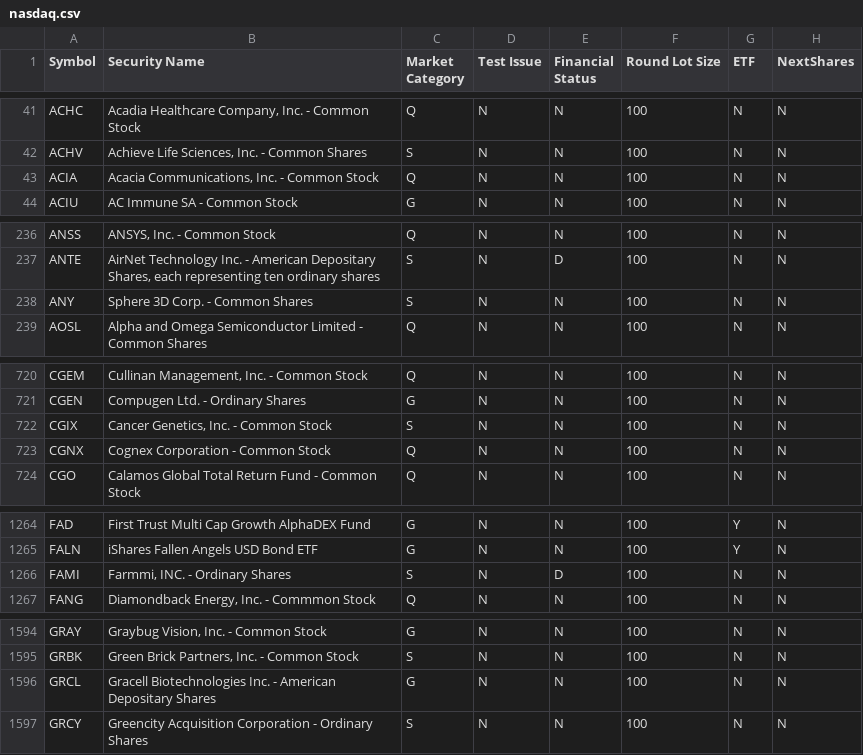
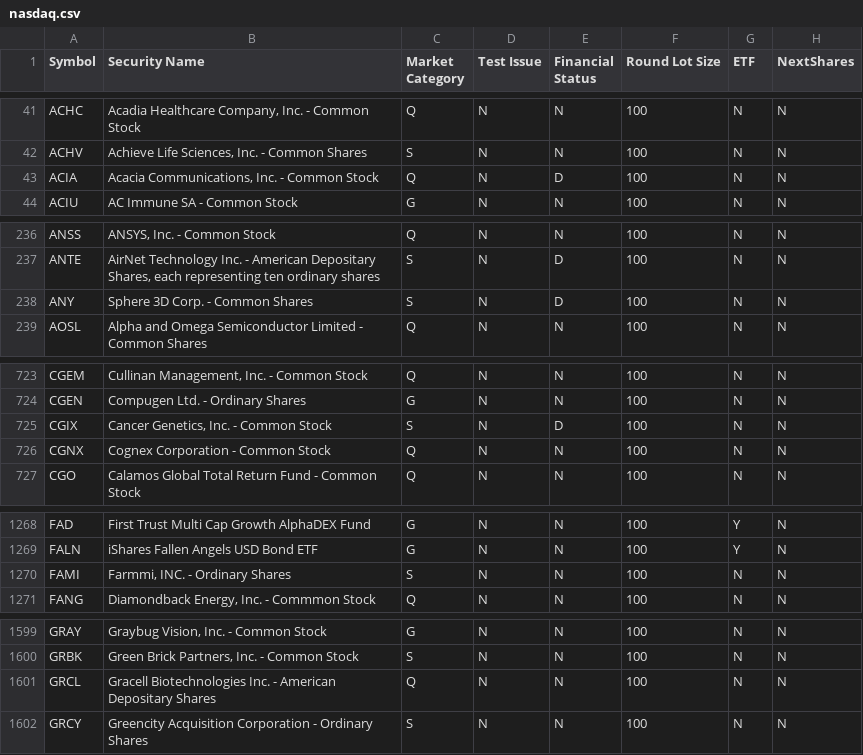
Before and after one commit to goodwinmcd/StockTicker, a CSV file: LoadStockTickers/nasdaq.csv, drawn as a sheet; only a part is shown, gaps mark what is left out; the diff covers the shown part only.

```diff
--- a/LoadStockTickers/nasdaq.csv
+++ b/LoadStockTickers/nasdaq.csv
@@ -42,3 +42,3 @@ ACHC|Acadia Healthcare Company, Inc. - Common Stock|Q|N|N|100|N|N
 ACHV|Achieve Life Sciences, Inc.  - Common Shares|S|N|N|100|N|N
-ACIA|Acacia Communications, Inc. - Common Stock|Q|N|N|100|N|N
+ACIA|Acacia Communications, Inc. - Common Stock|Q|N|D|100|N|N
 ACIU|AC Immune SA - Common Stock|G|N|N|100|N|N
@@ -237,3 +237,3 @@ ANSS|ANSYS, Inc. - Common Stock|Q|N|N|100|N|N
 ANTE|AirNet Technology Inc. - American Depositary Shares, each representing ten ordinary shares|S|N|D|100|N|N
-ANY|Sphere 3D Corp. - Common Shares|S|N|N|100|N|N
+ANY|Sphere 3D Corp. - Common Shares|S|N|D|100|N|N
 AOSL|Alpha and Omega Semiconductor Limited - Common Shares|Q|N|N|100|N|N
@@ -721,3 +724,3 @@ CGEM|Cullinan Management, Inc. - Common Stock|Q|N|N|100|N|N
 CGEN|Compugen Ltd. - Ordinary Shares|G|N|N|100|N|N
-CGIX|Cancer Genetics, Inc. - Common Stock|S|N|N|100|N|N
+CGIX|Cancer Genetics, Inc. - Common Stock|S|N|D|100|N|N
 CGNX|Cognex Corporation - Common Stock|Q|N|N|100|N|N
@@ -1265,3 +1269,3 @@ FAD|First Trust Multi Cap Growth AlphaDEX Fund|G|N|N|100|Y|N
 FALN|iShares Fallen Angels USD Bond ETF|G|N|N|100|Y|N
-FAMI|Farmmi, INC. - Ordinary Shares|S|N|D|100|N|N
+FAMI|Farmmi, INC. - Ordinary Shares|S|N|N|100|N|N
 FANG|Diamondback Energy, Inc. - Commmon Stock|Q|N|N|100|N|N
@@ -1595,3 +1600,3 @@ GRAY|Graybug Vision, Inc. - Common Stock|G|N|N|100|N|N
 GRBK|Green Brick Partners, Inc. - Common Stock|S|N|N|100|N|N
-GRCL|Gracell Biotechnologies Inc. - American Depositary Shares|G|N|N|100|N|N
+GRCL|Gracell Biotechnologies Inc. - American Depositary Shares|Q|N|N|100|N|N
 GRCY|Greencity Acquisition Corporation - Ordinary Shares|S|N|N|100|N|N
```
Also changed, not shown: 11 added rows and 9 edited cells elsewhere in this file, LoadStockTickers/others.csv, 16 other files.
